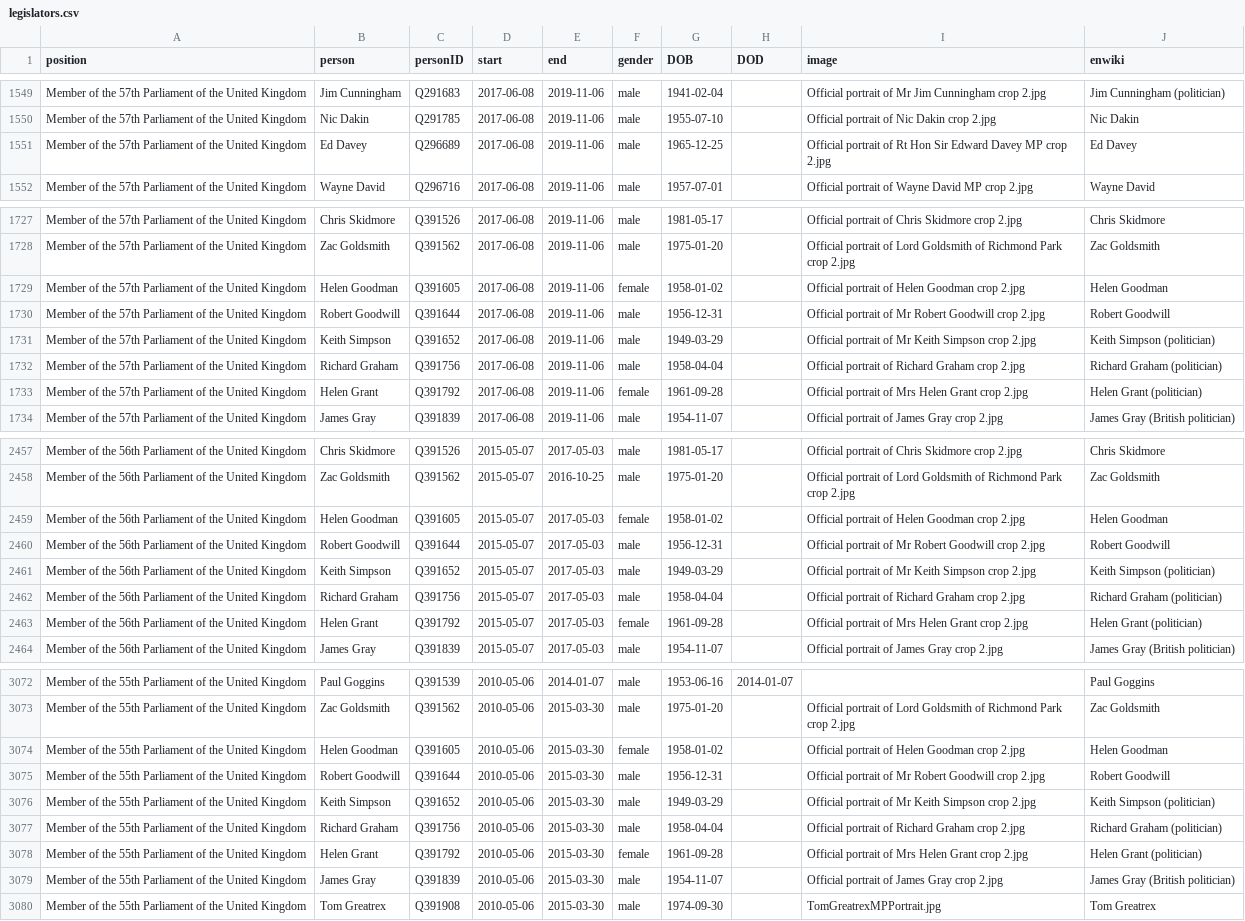
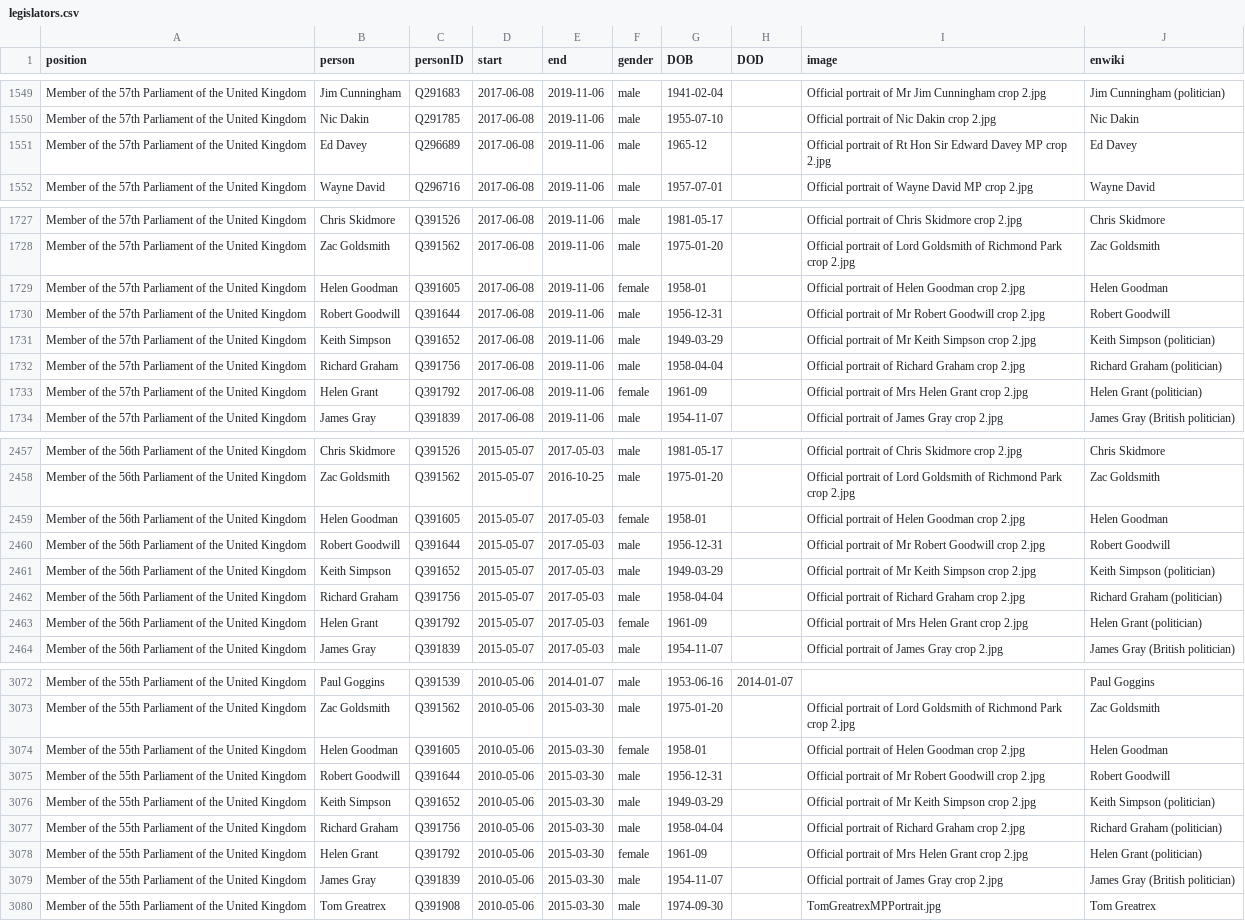
Before and after one commit to every-politician-scrapers/united-kingdom-cabinet, a CSV file: html/legislators.csv, drawn as a sheet; only a part is shown, gaps mark what is left out; the diff covers the shown part only.

```diff
--- a/html/legislators.csv
+++ b/html/legislators.csv
@@ -1550,3 +1550,3 @@ Member of the 57th Parliament of the United Kingdom,Jim Cunningham,Q291683,2017-
 Member of the 57th Parliament of the United Kingdom,Nic Dakin,Q291785,2017-06-08,2019-11-06,male,1955-07-10,,Official portrait of Nic Dakin crop 2.jpg,Nic Dakin
-Member of the 57th Parliament of the United Kingdom,Ed Davey,Q296689,2017-06-08,2019-11-06,male,1965-12-25,,Official portrait of Rt Hon Sir Edward Davey MP crop 2.jpg,Ed Davey
+Member of the 57th Parliament of the United Kingdom,Ed Davey,Q296689,2017-06-08,2019-11-06,male,1965-12,,Official portrait of Rt Hon Sir Edward Davey MP crop 2.jpg,Ed Davey
 Member of the 57th Parliament of the United Kingdom,Wayne David,Q296716,2017-06-08,2019-11-06,male,1957-07-01,,Official portrait of Wayne David MP crop 2.jpg,Wayne David
@@ -1728,3 +1728,3 @@ Member of the 57th Parliament of the United Kingdom,Chris Skidmore,Q391526,2017-
 Member of the 57th Parliament of the United Kingdom,Zac Goldsmith,Q391562,2017-06-08,2019-11-06,male,1975-01-20,,Official portrait of Lord Goldsmith of Richmond Park crop 2.jpg,Zac Goldsmith
-Member of the 57th Parliament of the United Kingdom,Helen Goodman,Q391605,2017-06-08,2019-11-06,female,1958-01-02,,Official portrait of Helen Goodman crop 2.jpg,Helen Goodman
+Member of the 57th Parliament of the United Kingdom,Helen Goodman,Q391605,2017-06-08,2019-11-06,female,1958-01,,Official portrait of Helen Goodman crop 2.jpg,Helen Goodman
 Member of the 57th Parliament of the United Kingdom,Robert Goodwill,Q391644,2017-06-08,2019-11-06,male,1956-12-31,,Official portrait of Mr Robert Goodwill crop 2.jpg,Robert Goodwill
@@ -1732,3 +1732,3 @@ Member of the 57th Parliament of the United Kingdom,Keith Simpson,Q391652,2017-0
 Member of the 57th Parliament of the United Kingdom,Richard Graham,Q391756,2017-06-08,2019-11-06,male,1958-04-04,,Official portrait of Richard Graham crop 2.jpg,Richard Graham (politician)
-Member of the 57th Parliament of the United Kingdom,Helen Grant,Q391792,2017-06-08,2019-11-06,female,1961-09-28,,Official portrait of Mrs Helen Grant crop 2.jpg,Helen Grant (politician)
+Member of the 57th Parliament of the United Kingdom,Helen Grant,Q391792,2017-06-08,2019-11-06,female,1961-09,,Official portrait of Mrs Helen Grant crop 2.jpg,Helen Grant (politician)
 Member of the 57th Parliament of the United Kingdom,James Gray,Q391839,2017-06-08,2019-11-06,male,1954-11-07,,Official portrait of James Gray crop 2.jpg,James Gray (British politician)
@@ -2458,3 +2458,3 @@ Member of the 56th Parliament of the United Kingdom,Chris Skidmore,Q391526,2015-
 Member of the 56th Parliament of the United Kingdom,Zac Goldsmith,Q391562,2015-05-07,2016-10-25,male,1975-01-20,,Official portrait of Lord Goldsmith of Richmond Park crop 2.jpg,Zac Goldsmith
-Member of the 56th Parliament of the United Kingdom,Helen Goodman,Q391605,2015-05-07,2017-05-03,female,1958-01-02,,Official portrait of Helen Goodman crop 2.jpg,Helen Goodman
+Member of the 56th Parliament of the United Kingdom,Helen Goodman,Q391605,2015-05-07,2017-05-03,female,1958-01,,Official portrait of Helen Goodman crop 2.jpg,Helen Goodman
 Member of the 56th Parliament of the United Kingdom,Robert Goodwill,Q391644,2015-05-07,2017-05-03,male,1956-12-31,,Official portrait of Mr Robert Goodwill crop 2.jpg,Robert Goodwill
@@ -2462,3 +2462,3 @@ Member of the 56th Parliament of the United Kingdom,Keith Simpson,Q391652,2015-0
 Member of the 56th Parliament of the United Kingdom,Richard Graham,Q391756,2015-05-07,2017-05-03,male,1958-04-04,,Official portrait of Richard Graham crop 2.jpg,Richard Graham (politician)
-Member of the 56th Parliament of the United Kingdom,Helen Grant,Q391792,2015-05-07,2017-05-03,female,1961-09-28,,Official portrait of Mrs Helen Grant crop 2.jpg,Helen Grant (politician)
+Member of the 56th Parliament of the United Kingdom,Helen Grant,Q391792,2015-05-07,2017-05-03,female,1961-09,,Official portrait of Mrs Helen Grant crop 2.jpg,Helen Grant (politician)
 Member of the 56th Parliament of the United Kingdom,James Gray,Q391839,2015-05-07,2017-05-03,male,1954-11-07,,Official portrait of James Gray crop 2.jpg,James Gray (British politician)
@@ -3073,3 +3073,3 @@ Member of the 55th Parliament of the United Kingdom,Paul Goggins,Q391539,2010-05
 Member of the 55th Parliament of the United Kingdom,Zac Goldsmith,Q391562,2010-05-06,2015-03-30,male,1975-01-20,,Official portrait of Lord Goldsmith of Richmond Park crop 2.jpg,Zac Goldsmith
-Member of the 55th Parliament of the United Kingdom,Helen Goodman,Q391605,2010-05-06,2015-03-30,female,1958-01-02,,Official portrait of Helen Goodman crop 2.jpg,Helen Goodman
+Member of the 55th Parliament of the United Kingdom,Helen Goodman,Q391605,2010-05-06,2015-03-30,female,1958-01,,Official portrait of Helen Goodman crop 2.jpg,Helen Goodman
 Member of the 55th Parliament of the United Kingdom,Robert Goodwill,Q391644,2010-05-06,2015-03-30,male,1956-12-31,,Official portrait of Mr Robert Goodwill crop 2.jpg,Robert Goodwill
@@ -3077,3 +3077,3 @@ Member of the 55th Parliament of the United Kingdom,Keith Simpson,Q391652,2010-0
 Member of the 55th Parliament of the United Kingdom,Richard Graham,Q391756,2010-05-06,2015-03-30,male,1958-04-04,,Official portrait of Richard Graham crop 2.jpg,Richard Graham (politician)
-Member of the 55th Parliament of the United Kingdom,Helen Grant,Q391792,2010-05-06,2015-03-30,female,1961-09-28,,Official portrait of Mrs Helen Grant crop 2.jpg,Helen Grant (politician)
+Member of the 55th Parliament of the United Kingdom,Helen Grant,Q391792,2010-05-06,2015-03-30,female,1961-09,,Official portrait of Mrs Helen Grant crop 2.jpg,Helen Grant (politician)
 Member of the 55th Parliament of the United Kingdom,James Gray,Q391839,2010-05-06,2015-03-30,male,1954-11-07,,Official portrait of James Gray crop 2.jpg,James Gray (British politician)
```
Also changed, not shown: 27 edited cells elsewhere in this file, html/family.csv, html/holders21.csv.
